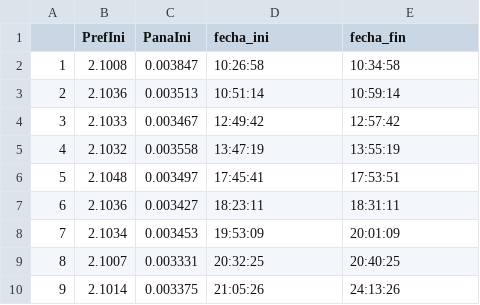
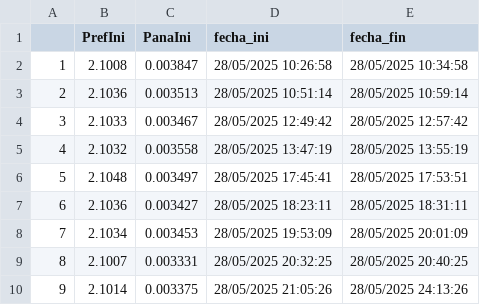
Before and after one commit to Cidemat/Sieverts_Cidemat, a CSV file: data_cilcos_abs.csv, drawn as a sheet.

Commit message:
Update data_cilcos_abs.csv

```diff
--- a/data_cilcos_abs.csv
+++ b/data_cilcos_abs.csv
@@ -1,10 +1,10 @@
 ,PrefIni,PanaIni,fecha_ini,fecha_fin
-1,2.1008,0.003847,10:26:58,10:34:58
-2,2.1036,0.003513,10:51:14,10:59:14
-3,2.1033,0.003467,12:49:42,12:57:42
-4,2.1032,0.003558,13:47:19,13:55:19
-5,2.1048,0.003497,17:45:41,17:53:51
-6,2.1036,0.003427,18:23:11,18:31:11
-7,2.1034,0.003453,19:53:09,20:01:09
-8,2.1007,0.003331,20:32:25,20:40:25
-9,2.1014,0.003375,21:05:26,24:13:26
+1,2.1008,0.003847,28/05/2025 10:26:58,28/05/2025 10:34:58
+2,2.1036,0.003513,28/05/2025 10:51:14,28/05/2025 10:59:14
+3,2.1033,0.003467,28/05/2025 12:49:42,28/05/2025 12:57:42
+4,2.1032,0.003558,28/05/2025 13:47:19,28/05/2025 13:55:19
+5,2.1048,0.003497,28/05/2025 17:45:41,28/05/2025 17:53:51
+6,2.1036,0.003427,28/05/2025 18:23:11,28/05/2025 18:31:11
+7,2.1034,0.003453,28/05/2025 19:53:09,28/05/2025 20:01:09
+8,2.1007,0.003331,28/05/2025 20:32:25,28/05/2025 20:40:25
+9,2.1014,0.003375,28/05/2025 21:05:26,28/05/2025 24:13:26
```
